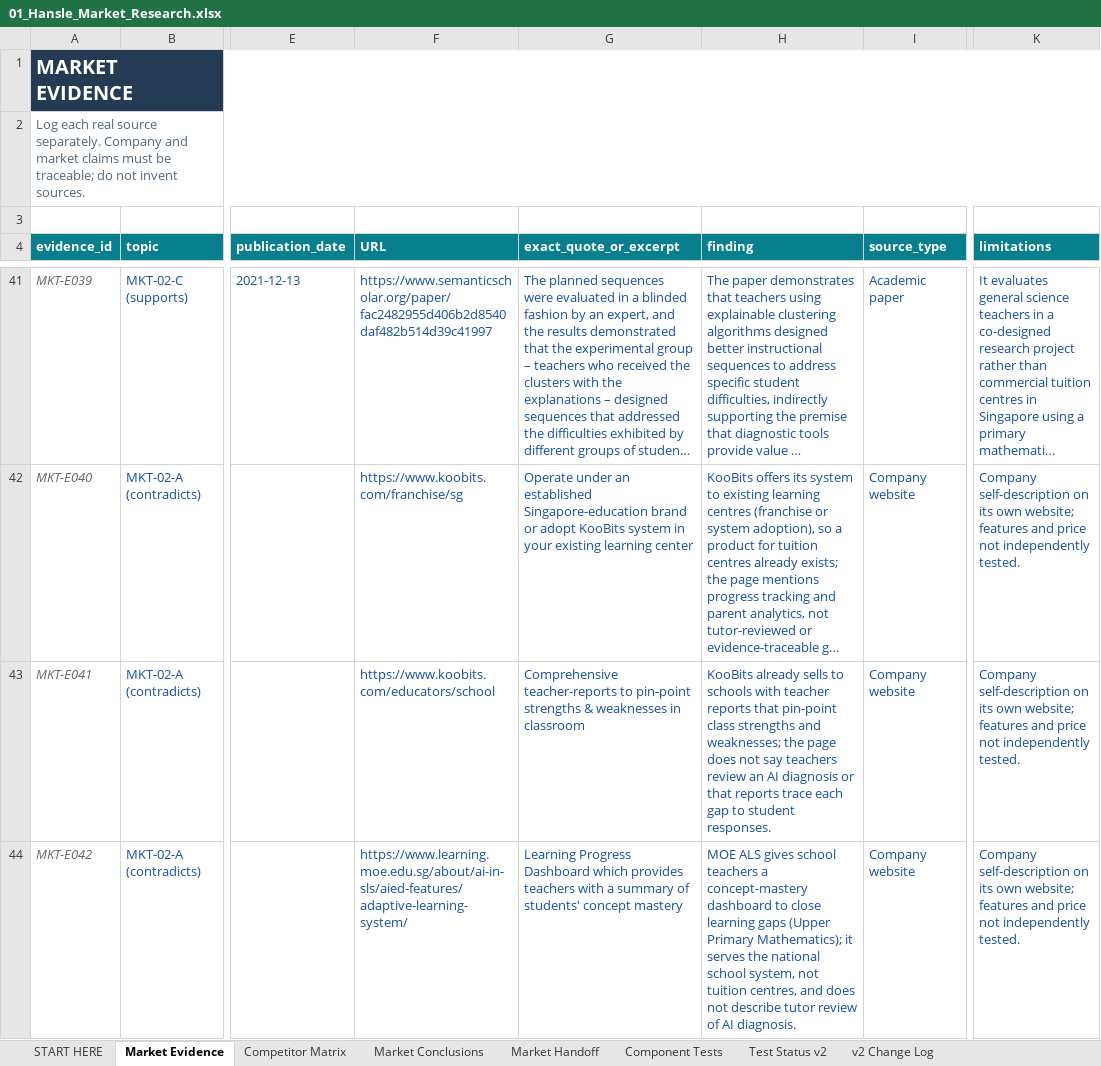
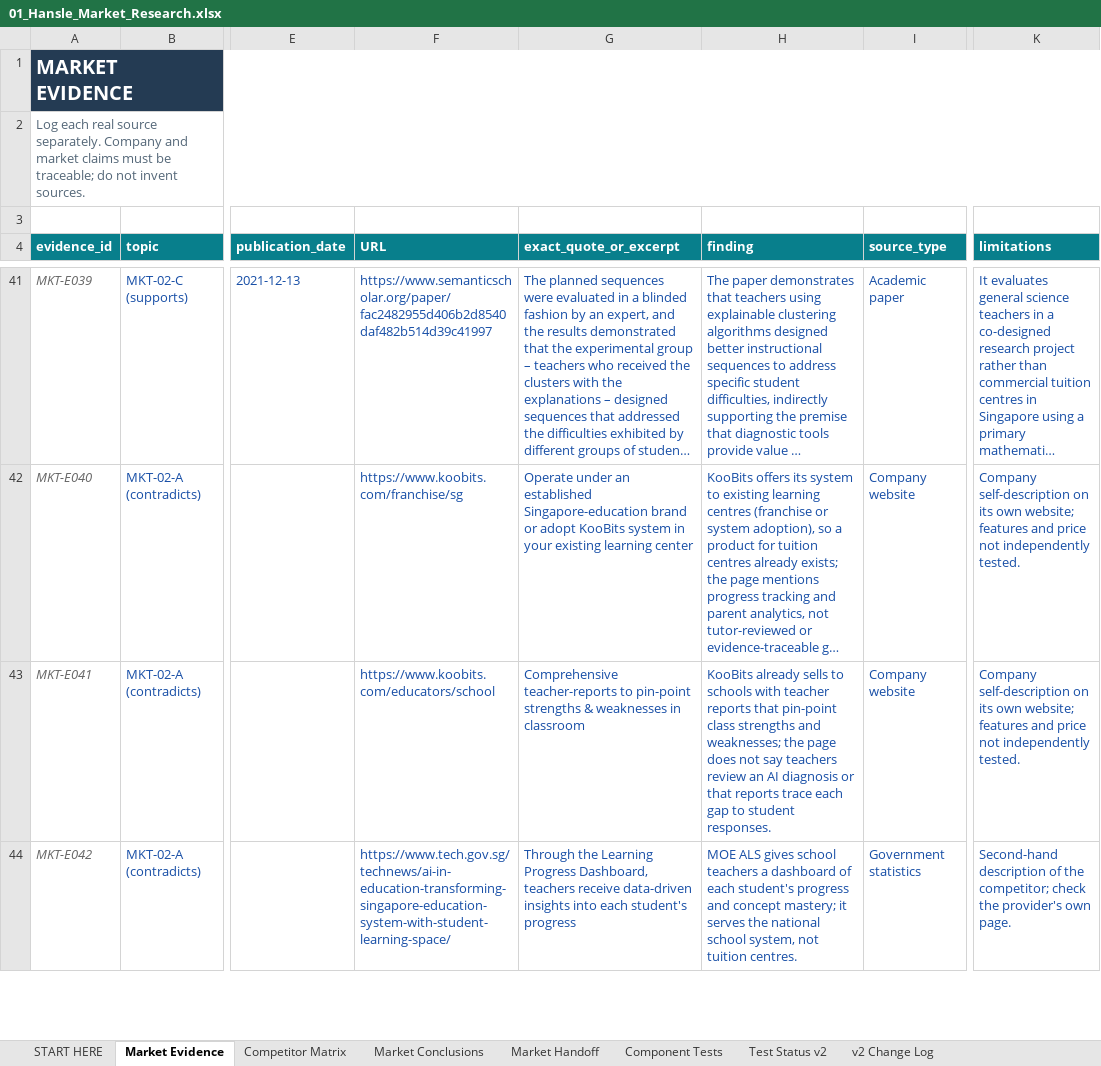
Before and after one commit to hanslelee/research-market-dump, an Excel workbook: market/out/01_Hansle_Market_Research.xlsx, sheet Market Evidence, drawn as a sheet; only a part is shown, gaps mark what is left out; long unchanged cells end in …; values as stored, in another font and other column widths than the file's, no borders; the diff covers the shown part only; the diff names each change by its address in the sheet, - before the commit and + after, or states it on an @@ line.

```diff
--- a/market/out/01_Hansle_Market_Research.xlsx (sheet Market Evidence)
+++ b/market/out/01_Hansle_Market_Research.xlsx (sheet Market Evidence)
-F44 (URL): https://www.learning.moe.edu.sg/about/ai-in-sls/aied-features/adaptive-learning-system/
+F44 (URL): https://www.tech.gov.sg/technews/ai-in-education-transforming-singapore-education-system-with-student-learning-space/
-G44 (exact_quote_or_excerpt): Learning Progress Dashboard which provides teachers with a summary of students' concept mastery
+G44 (exact_quote_or_excerpt): Through the Learning Progress Dashboard, teachers receive data-driven insights into each student's progress
-H44 (finding): …teachers a concept-mastery dashboard to close learning gaps (Upper Primary Mathematics); it serves the national school system, not tuition centres, and does not describe tutor review of AI diagnosis.
+H44 (finding): …teachers a dashboard of each student's progress and concept mastery; it serves the national school system, not tuition centres.
-I44 (source_type): Company website
+I44 (source_type): Government statistics
-K44 (limitations): Company self-description on its own website; features and price not independently tested.
+K44 (limitations): Second-hand description of the competitor; check the provider's own page.
```
Also changed, not shown: 1 added row elsewhere in this sheet, sheet Market Handoff, sheet Competitor Matrix, sheet Market Conclusions, 12 other files.
